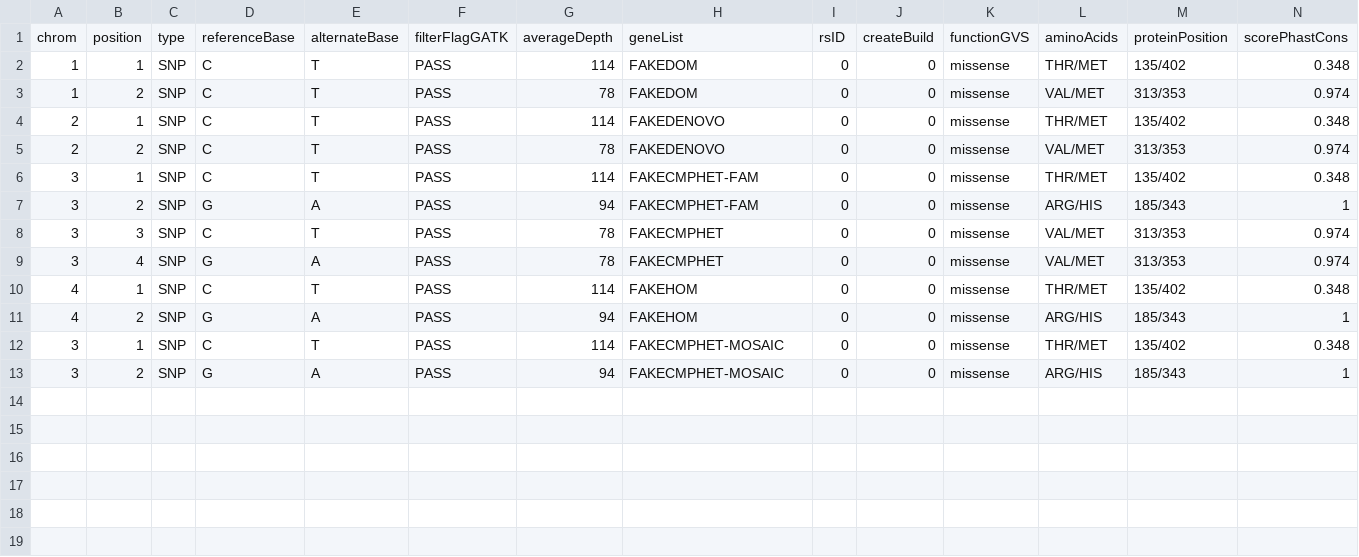
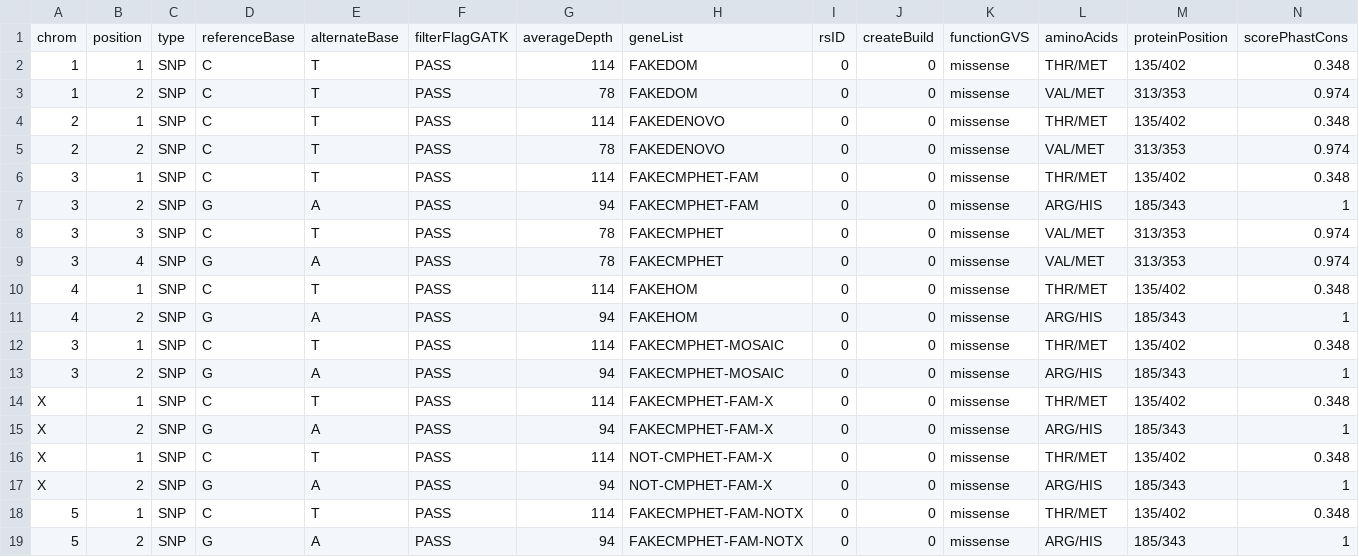
Before and after one commit to jxchong/CMG-Analysis, a TSV file: TESTDATA.SSAnnotation.tsv, drawn as a sheet; only a part is shown; rows hold the shown columns only; the diff names each change by its address in the sheet, - before the commit and + after, or states it on an @@ line.

```diff
--- a/TESTDATA.SSAnnotation.tsv
+++ b/TESTDATA.SSAnnotation.tsv
+row 14: X | 1 | SNP | C | T | PASS | 114 | FAKECMPHET-FAM-X | 0 | 0 | missense | THR/MET | 135/402 | 0.348
+row 15: X | 2 | SNP | G | A | PASS | 94 | FAKECMPHET-FAM-X | 0 | 0 | missense | ARG/HIS | 185/343 | 1
+row 16: X | 1 | SNP | C | T | PASS | 114 | NOT-CMPHET-FAM-X | 0 | 0 | missense | THR/MET | 135/402 | 0.348
+row 17: X | 2 | SNP | G | A | PASS | 94 | NOT-CMPHET-FAM-X | 0 | 0 | missense | ARG/HIS | 185/343 | 1
+row 18: 5 | 1 | SNP | C | T | PASS | 114 | FAKECMPHET-FAM-NOTX | 0 | 0 | missense | THR/MET | 135/402 | 0.348
+row 19: 5 | 2 | SNP | G | A | PASS | 94 | FAKECMPHET-FAM-NOTX | 0 | 0 | missense | ARG/HIS | 185/343 | 1
```
Also changed, not shown: testout.compoundhet.tsv, 8 other files.
